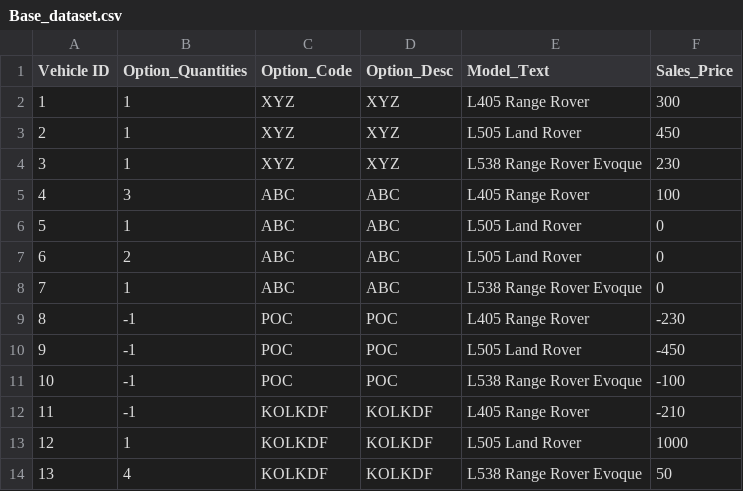
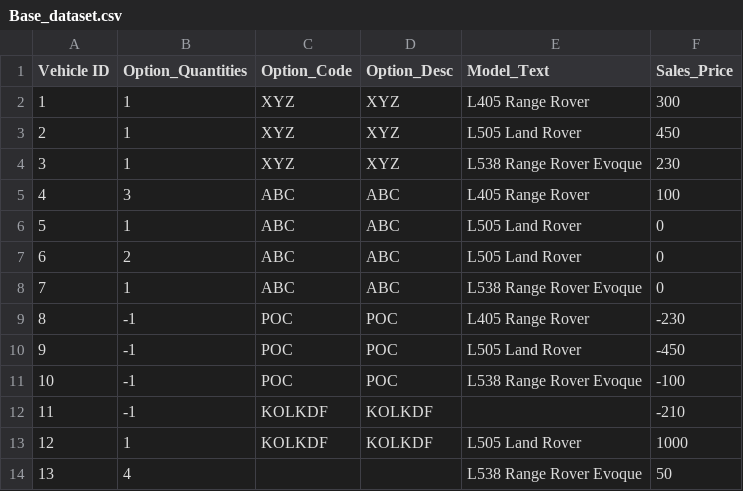
Before and after one commit to ofaruk/mycode, a CSV file: Airflow-bq-transform/resources/test-input/Base_dataset.csv, drawn as a sheet.

Commit message:
Add files via upload

```diff
--- a/Airflow-bq-transform/resources/test-input/Base_dataset.csv
+++ b/Airflow-bq-transform/resources/test-input/Base_dataset.csv
@@ -11,4 +11,4 @@ Vehicle ID,Option_Quantities,Option_Code,Option_Desc,Model_Text,Sales_Price
 10,-1,POC,POC,L538 Range Rover Evoque,-100
-11,-1,KOLKDF,KOLKDF,L405 Range Rover,-210
+11,-1,KOLKDF,KOLKDF,,-210
 12,1,KOLKDF,KOLKDF,L505 Land Rover,1000
-13,4,KOLKDF,KOLKDF,L538 Range Rover Evoque,50
+13,4,,,L538 Range Rover Evoque,50
```
